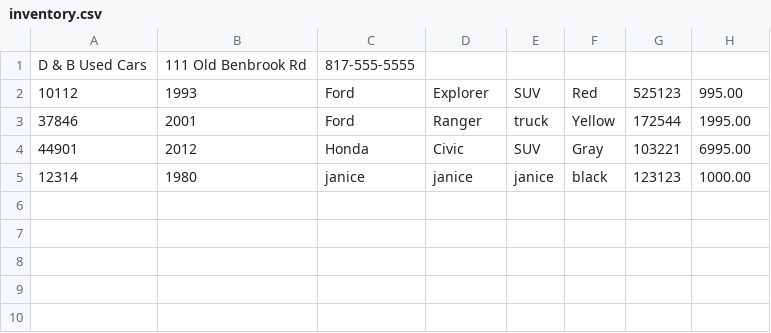
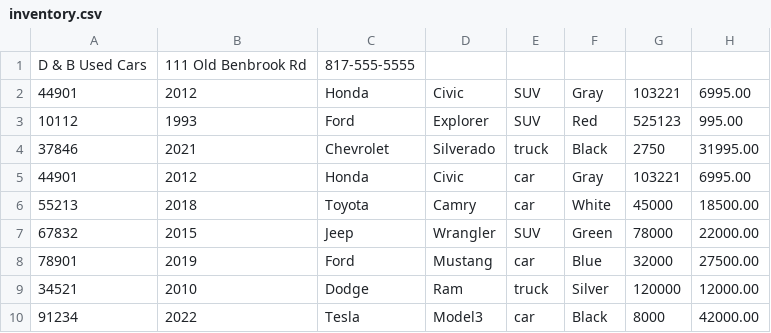
Before and after one commit to yu26s9-janiceescobar/car-dealership, a CSV file: data/inventory.csv, drawn as a sheet.

```diff
--- a/data/inventory.csv
+++ b/data/inventory.csv
@@ -1,5 +1,10 @@
 D & B Used Cars|111 Old Benbrook Rd|817-555-5555
+44901|2012|Honda|Civic|SUV|Gray|103221|6995.00
 10112|1993|Ford|Explorer|SUV|Red|525123|995.00
-37846|2001|Ford|Ranger|truck|Yellow|172544|1995.00
-44901|2012|Honda|Civic|SUV|Gray|103221|6995.00
-12314|1980|janice|janice|janice|black|123123|1000.00
+37846|2021|Chevrolet|Silverado|truck|Black|2750|31995.00
+44901|2012|Honda|Civic|car|Gray|103221|6995.00
+55213|2018|Toyota|Camry|car|White|45000|18500.00
+67832|2015|Jeep|Wrangler|SUV|Green|78000|22000.00
+78901|2019|Ford|Mustang|car|Blue|32000|27500.00
+34521|2010|Dodge|Ram|truck|Silver|120000|12000.00
+91234|2022|Tesla|Model3|car|Black|8000|42000.00
```
Also changed, not shown: data/contracts.csv, 5 other files.
